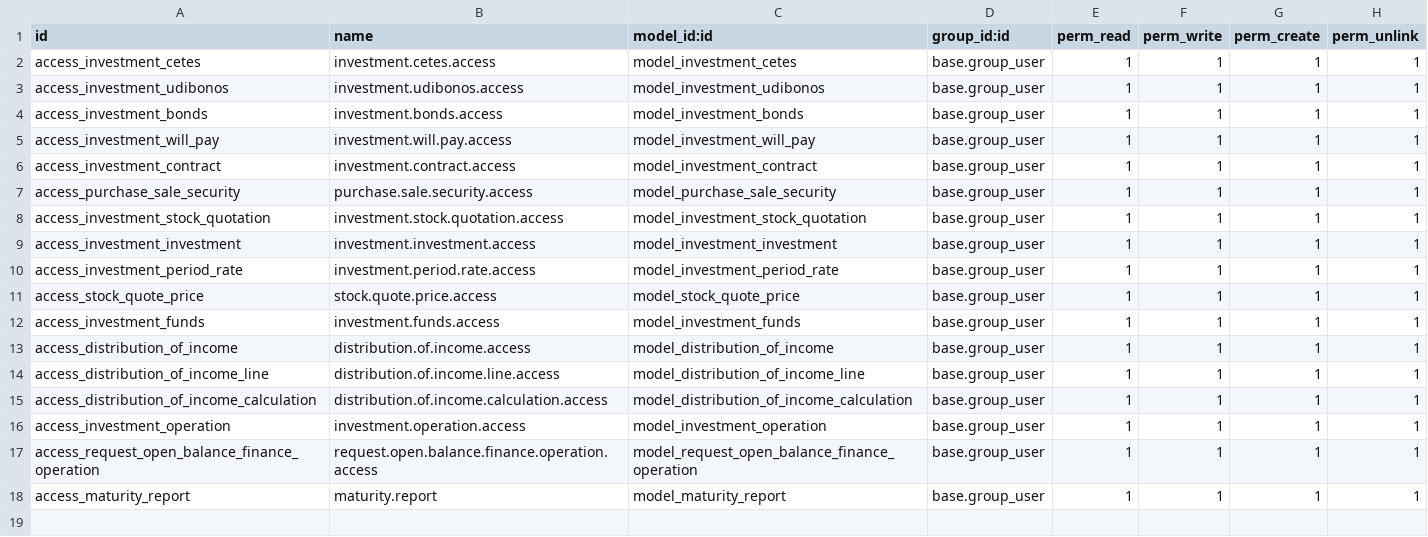
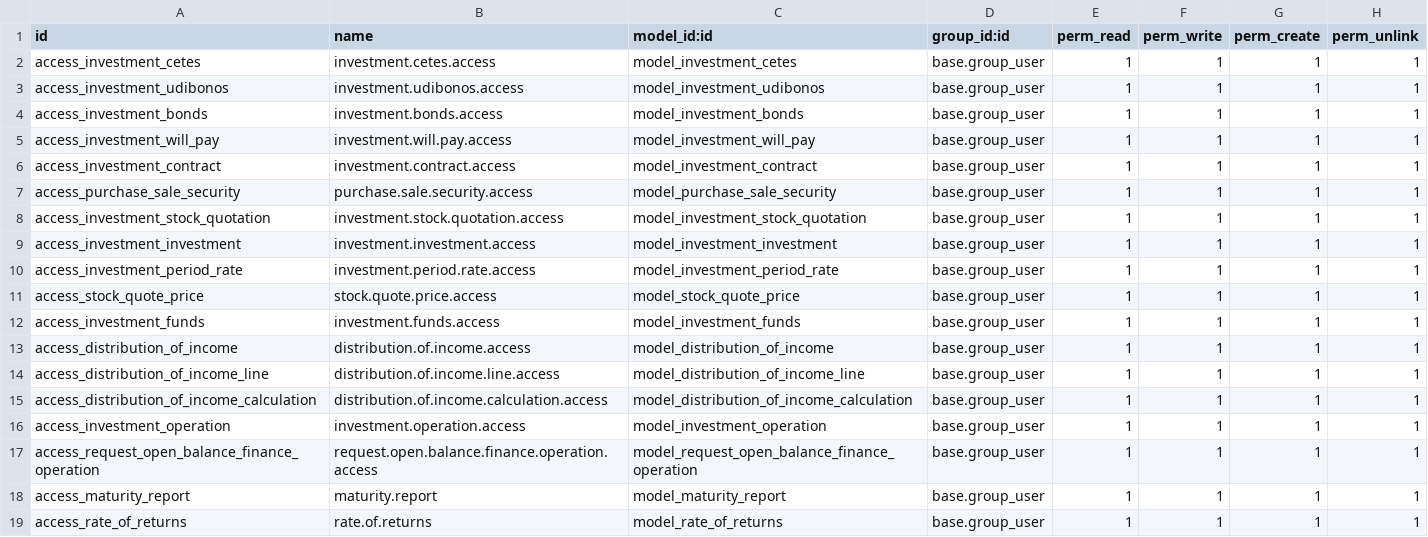
Before and after one commit to Mit-Mut/UNAM-TEST, a CSV file: jt_investment/security/ir.model.access.csv, drawn as a sheet.

Commit message:
[ADD]Added code for General feedback: 487,488 and 489 Investment changes: 1,2,4 and 5 half. Added changes for provision (in progress)

```diff
--- a/jt_investment/security/ir.model.access.csv
+++ b/jt_investment/security/ir.model.access.csv
@@ -18 +18,2 @@ access_request_open_balance_finance_operation,request.open.balance.finance.opera
 access_maturity_report,maturity.report,model_maturity_report,base.group_user,1,1,1,1
+access_rate_of_returns,rate.of.returns,model_rate_of_returns,base.group_user,1,1,1,1
```
Also changed, not shown: 25 other files.
